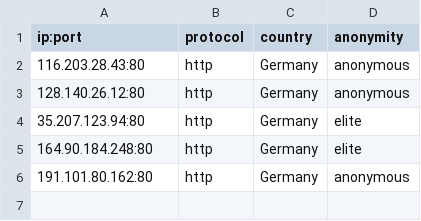
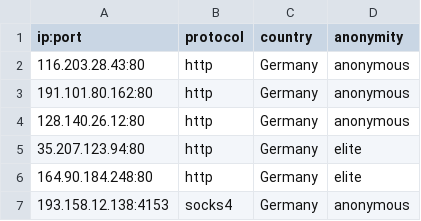
Before and after one commit to NoureddineRmila/daily-free-working-proxies, a CSV file: Germany.csv, drawn as a sheet.

```diff
--- a/Germany.csv
+++ b/Germany.csv
@@ -2,2 +2,3 @@ ip:port,protocol,country,anonymity
 116.203.28.43:80,http,Germany,anonymous
+191.101.80.162:80,http,Germany,anonymous
 128.140.26.12:80,http,Germany,anonymous
@@ -5,2 +6,2 @@ ip:port,protocol,country,anonymity
 164.90.184.248:80,http,Germany,elite
-191.101.80.162:80,http,Germany,anonymous
+193.158.12.138:4153,socks4,Germany,anonymous
```
Also changed, not shown: United States.csv, all_proxies.csv, 7 other files.
